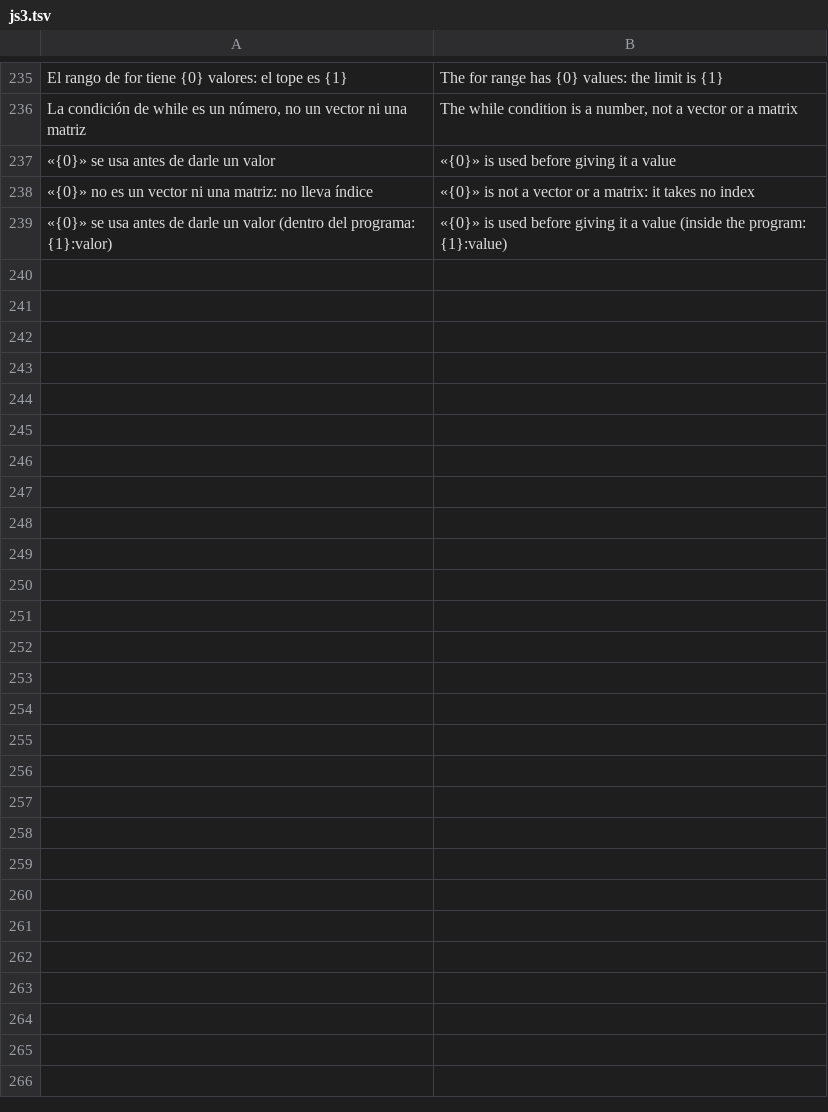
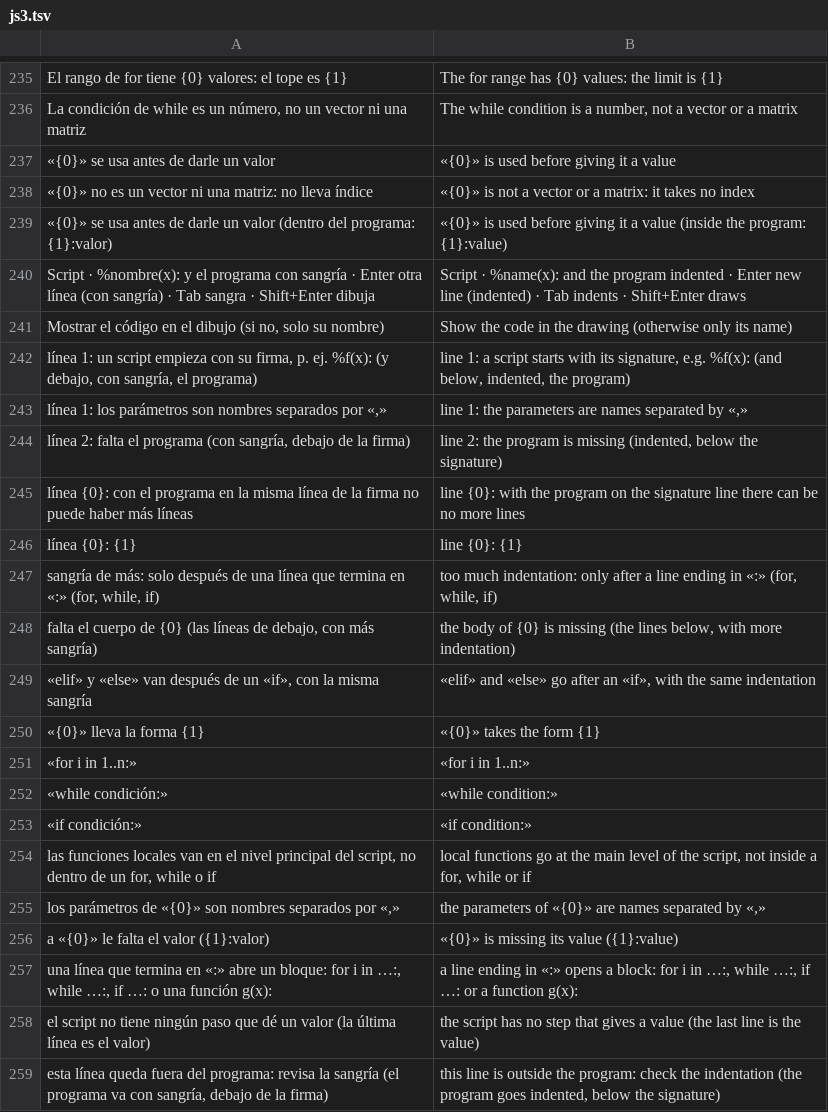
Before and after one commit to oscampo/a-cad, a TSV file: tools/i18n/js3.tsv, drawn as a sheet; only a part is shown, gaps mark what is left out.

```diff
--- a/tools/i18n/js3.tsv
+++ b/tools/i18n/js3.tsv
@@ -239 +239,21 @@ La condición de while es un número, no un vector ni una matriz	The while condi
 «{0}» se usa antes de darle un valor (dentro del programa: {1}:valor)	«{0}» is used before giving it a value (inside the program: {1}:value)
+Script · %nombre(x): y el programa con sangría · Enter otra línea (con sangría) · Tab sangra · Shift+Enter dibuja	Script · %name(x): and the program indented · Enter new line (indented) · Tab indents · Shift+Enter draws
+Mostrar el código en el dibujo (si no, solo su nombre)	Show the code in the drawing (otherwise only its name)
+línea 1: un script empieza con su firma, p. ej. %f(x): (y debajo, con sangría, el programa)	line 1: a script starts with its signature, e.g. %f(x): (and below, indented, the program)
+línea 1: los parámetros son nombres separados por «,»	line 1: the parameters are names separated by «,»
+línea 2: falta el programa (con sangría, debajo de la firma)	line 2: the program is missing (indented, below the signature)
+línea {0}: con el programa en la misma línea de la firma no puede haber más líneas	line {0}: with the program on the signature line there can be no more lines
+línea {0}: {1}	line {0}: {1}
+sangría de más: solo después de una línea que termina en «:» (for, while, if)	too much indentation: only after a line ending in «:» (for, while, if)
+falta el cuerpo de {0} (las líneas de debajo, con más sangría)	the body of {0} is missing (the lines below, with more indentation)
+«elif» y «else» van después de un «if», con la misma sangría	«elif» and «else» go after an «if», with the same indentation
+«{0}» lleva la forma {1}	«{0}» takes the form {1}
+«for i in 1..n:»	«for i in 1..n:»
+«while condición:»	«while condition:»
+«if condición:»	«if condition:»
+las funciones locales van en el nivel principal del script, no dentro de un for, while o if	local functions go at the main level of the script, not inside a for, while or if
+los parámetros de «{0}» son nombres separados por «,»	the parameters of «{0}» are names separated by «,»
+a «{0}» le falta el valor ({1}:valor)	«{0}» is missing its value ({1}:value)
+una línea que termina en «:» abre un bloque: for i in …:, while …:, if …: o una función g(x):	a line ending in «:» opens a block: for i in …:, while …:, if …: or a function g(x):
+el script no tiene ningún paso que dé un valor (la última línea es el valor)	the script has no step that gives a value (the last line is the value)
+esta línea queda fuera del programa: revisa la sangría (el programa va con sangría, debajo de la firma)	this line is outside the program: check the indentation (the program goes indented, below the signature)
```
Also changed, not shown: tools/i18n/js1.tsv, 12 other files.
